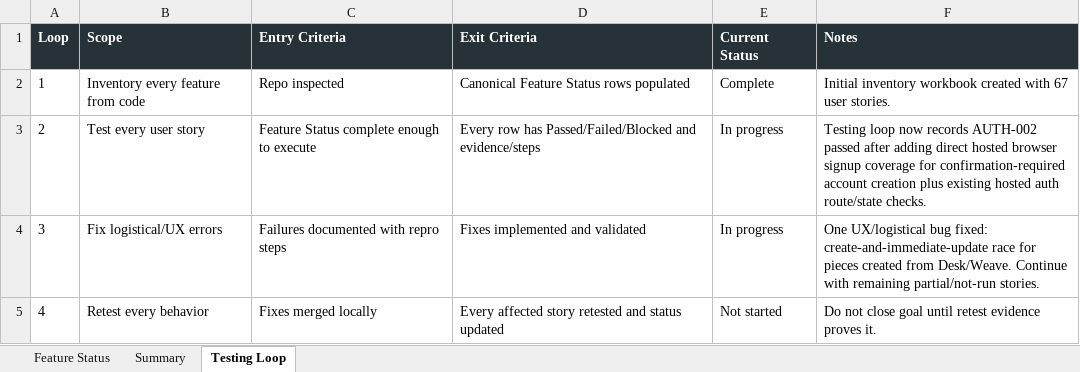
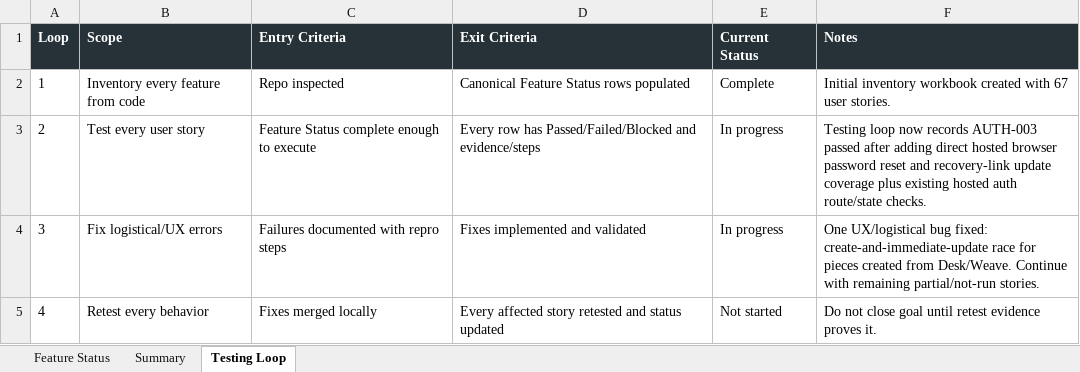
Before and after one commit to Transformation-Agency/pillar-press, an Excel workbook: docs/kings-press-feature-status.xlsx, sheet Testing Loop, drawn as a sheet; values as stored, in another font and other column widths than the file's, no borders; the diff names each change by its address in the sheet, - before the commit and + after, or states it on an @@ line.

Commit message:
Cover hosted password reset flow

```diff
--- a/docs/kings-press-feature-status.xlsx (sheet Testing Loop)
+++ b/docs/kings-press-feature-status.xlsx (sheet Testing Loop)
-F3 (Notes): …now records AUTH-002 passed after adding direct hosted browser signup coverage for confirmation-required account creation plus existing…
+F3 (Notes): …now records AUTH-003 passed after adding direct hosted browser password reset and recovery-link update coverage plus existing…
```
Also changed, not shown: sheet Feature Status, 1 other file.
